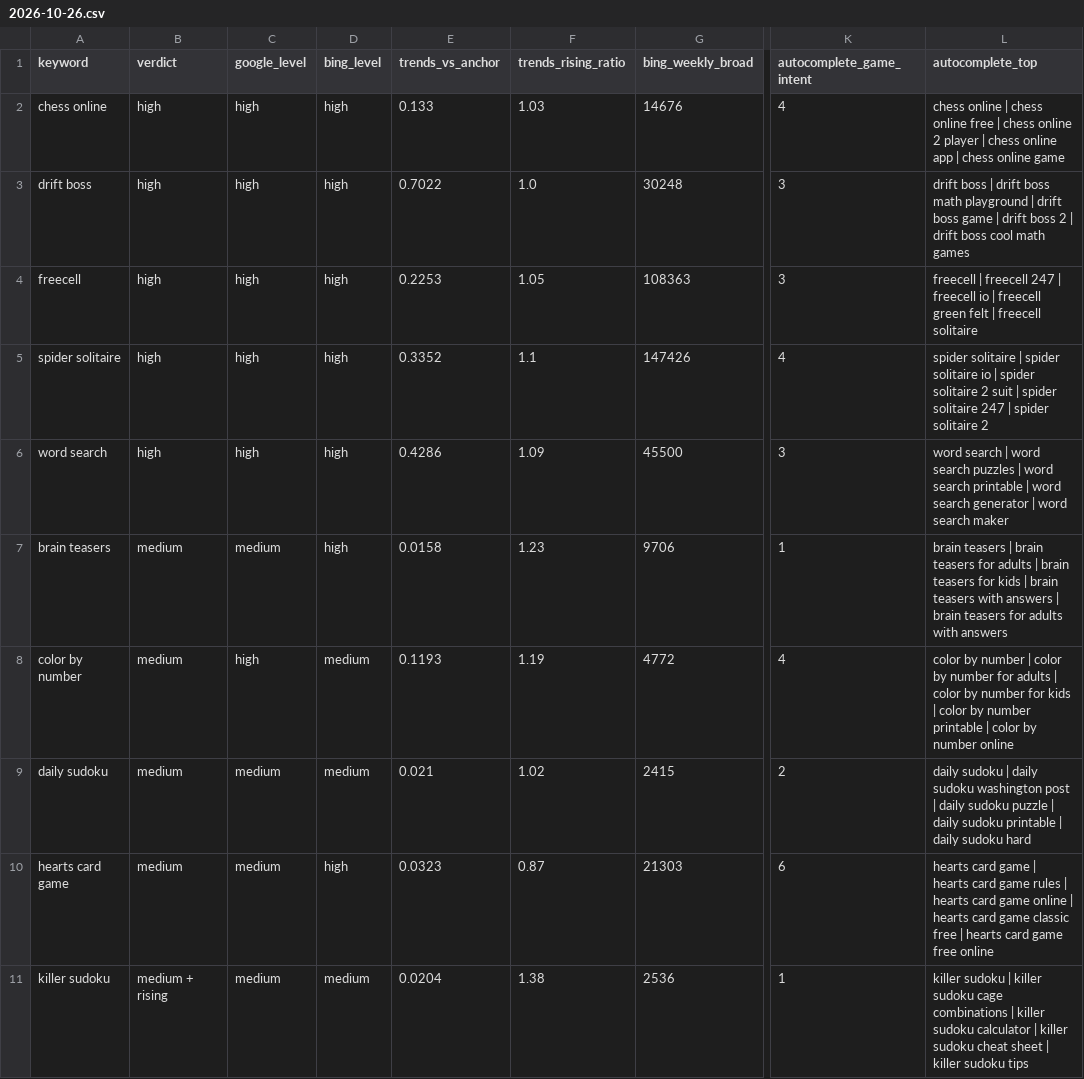
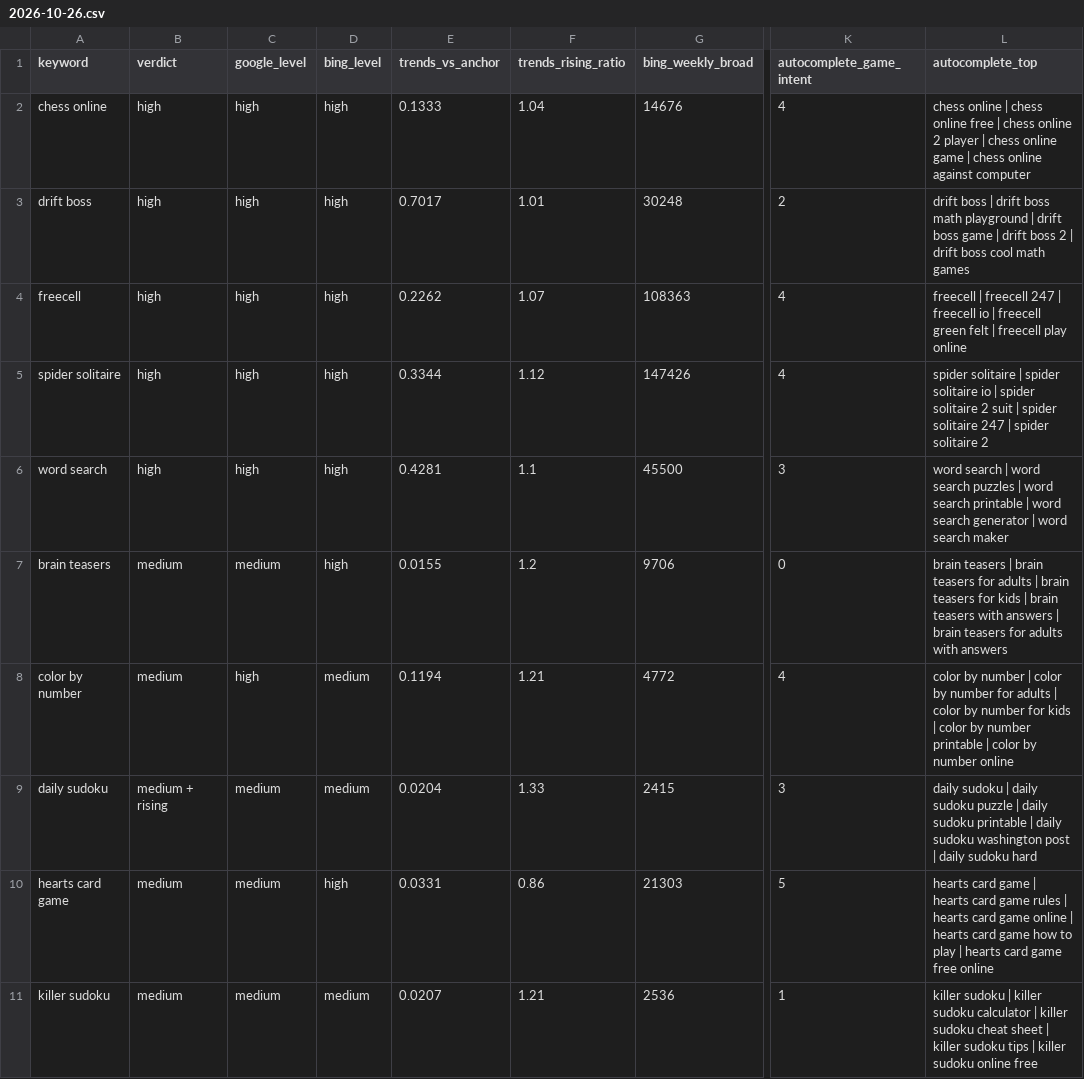
Before and after one commit to thanhnt1910/gsc-data, a CSV file: data/keywords/2026-10-26.csv, drawn as a sheet; only a part is shown, gaps mark what is left out; the diff covers the shown part only; the diff names each change by its address in the sheet, - before the commit and + after, or states it on an @@ line.

```diff
--- a/data/keywords/2026-10-26.csv
+++ b/data/keywords/2026-10-26.csv
-E2 (trends_vs_anchor): 0.133
+E2 (trends_vs_anchor): 0.1333
-F2 (trends_rising_ratio): 1.03
+F2 (trends_rising_ratio): 1.04
-L2 (autocomplete_top): …chess online app | chess online game
+L2 (autocomplete_top): …chess online game | chess online against computer
-E3 (trends_vs_anchor): 0.7022
+E3 (trends_vs_anchor): 0.7017
-F3 (trends_rising_ratio): 1.0
+F3 (trends_rising_ratio): 1.01
-K3 (autocomplete_game_intent): 3
+K3 (autocomplete_game_intent): 2
-E4 (trends_vs_anchor): 0.2253
+E4 (trends_vs_anchor): 0.2262
-F4 (trends_rising_ratio): 1.05
+F4 (trends_rising_ratio): 1.07
-K4 (autocomplete_game_intent): 3
+K4 (autocomplete_game_intent): 4
-L4 (autocomplete_top): …| freecell solitaire
+L4 (autocomplete_top): …| freecell play online
-E5 (trends_vs_anchor): 0.3352
+E5 (trends_vs_anchor): 0.3344
-F5 (trends_rising_ratio): 1.1
+F5 (trends_rising_ratio): 1.12
-E6 (trends_vs_anchor): 0.4286
+E6 (trends_vs_anchor): 0.4281
-F6 (trends_rising_ratio): 1.09
+F6 (trends_rising_ratio): 1.1
-E7 (trends_vs_anchor): 0.0158
+E7 (trends_vs_anchor): 0.0155
-F7 (trends_rising_ratio): 1.23
+F7 (trends_rising_ratio): 1.2
-K7 (autocomplete_game_intent): 1
+K7 (autocomplete_game_intent): 0
-E8 (trends_vs_anchor): 0.1193
+E8 (trends_vs_anchor): 0.1194
-F8 (trends_rising_ratio): 1.19
+F8 (trends_rising_ratio): 1.21
-B9 (verdict): medium
+B9 (verdict): medium + rising
-E9 (trends_vs_anchor): 0.021
+E9 (trends_vs_anchor): 0.0204
-F9 (trends_rising_ratio): 1.02
+F9 (trends_rising_ratio): 1.33
-K9 (autocomplete_game_intent): 2
+K9 (autocomplete_game_intent): 3
-L9 (autocomplete_top): …daily sudoku washington post | daily sudoku puzzle | daily sudoku printable | daily…
+L9 (autocomplete_top): …daily sudoku puzzle | daily sudoku printable | daily sudoku washington post | daily…
-E10 (trends_vs_anchor): 0.0323
+E10 (trends_vs_anchor): 0.0331
-F10 (trends_rising_ratio): 0.87
+F10 (trends_rising_ratio): 0.86
-K10 (autocomplete_game_intent): 6
+K10 (autocomplete_game_intent): 5
-L10 (autocomplete_top): …card game classic free | hearts…
+L10 (autocomplete_top): …card game how to play | hearts…
-B11 (verdict): medium + rising
+B11 (verdict): medium
-E11 (trends_vs_anchor): 0.0204
+E11 (trends_vs_anchor): 0.0207
-F11 (trends_rising_ratio): 1.38
+F11 (trends_rising_ratio): 1.21
-L11 (autocomplete_top): …killer sudoku cage combinations | killer sudoku calculator | killer sudoku cheat sheet | killer sudoku tips
+L11 (autocomplete_top): …killer sudoku calculator | killer sudoku cheat sheet | killer sudoku tips | killer sudoku online free
```
Also changed, not shown: 1 added row, 1 removed row and 114 edited cells elsewhere in this file.
